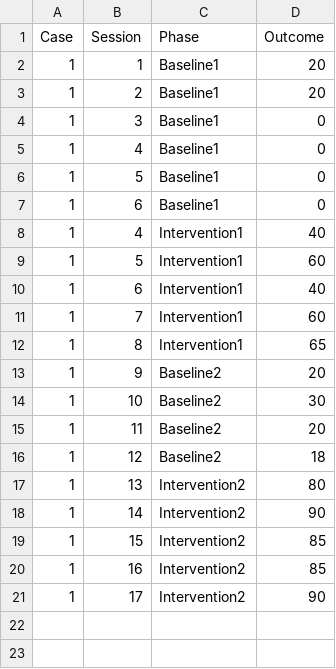
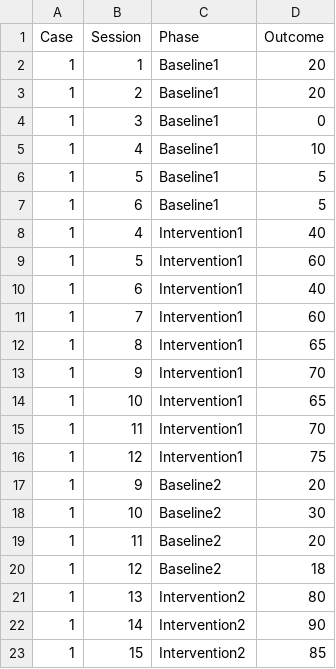
Before and after one commit to mshin77/2022ksse, a CSV file: ABAB.csv, drawn as a sheet; only a part is shown; the shorter side is filled out with more unchanged rows.

Commit message:
ABAB

```diff
--- a/ABAB.csv
+++ b/ABAB.csv
@@ -4,5 +4,5 @@ Case,Session,Phase ,Outcome
 1,3,Baseline1,0
-1,4,Baseline1,0
-1,5,Baseline1,0
-1,6,Baseline1,0
+1,4,Baseline1,10
+1,5,Baseline1,5
+1,6,Baseline1,5
 1,4,Intervention1,40
@@ -12,2 +12,6 @@ Case,Session,Phase ,Outcome
 1,8,Intervention1,65
+1,9,Intervention1,70
+1,10,Intervention1,65
+1,11,Intervention1,70
+1,12,Intervention1,75
 1,9,Baseline2,20
```
